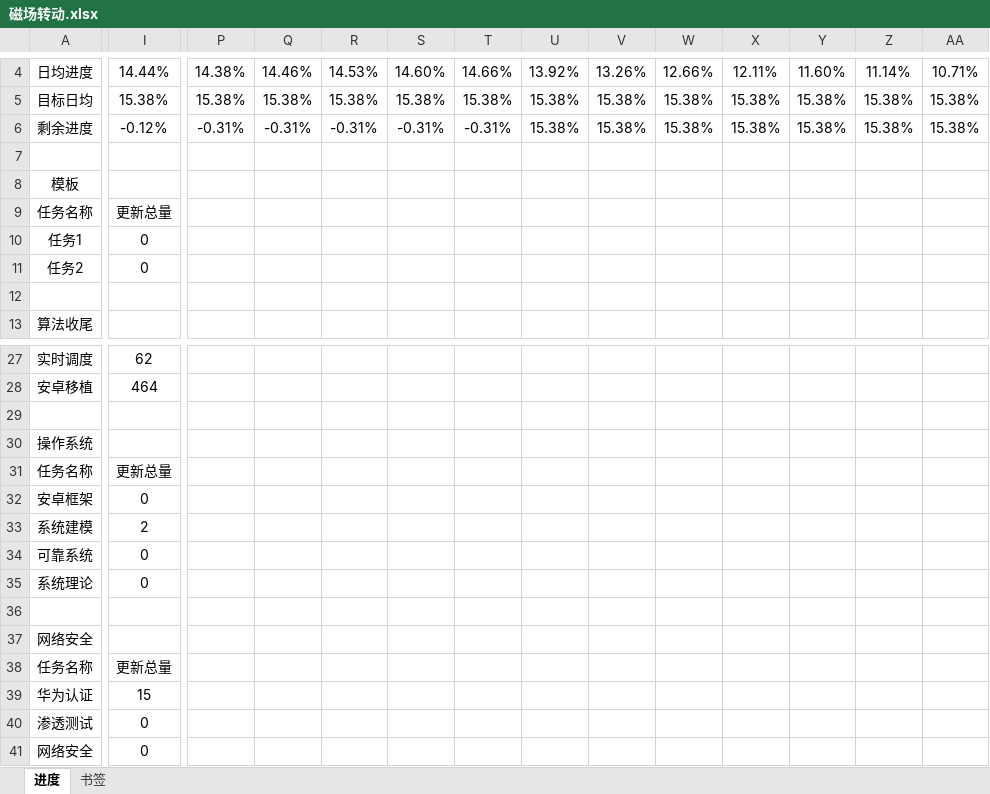
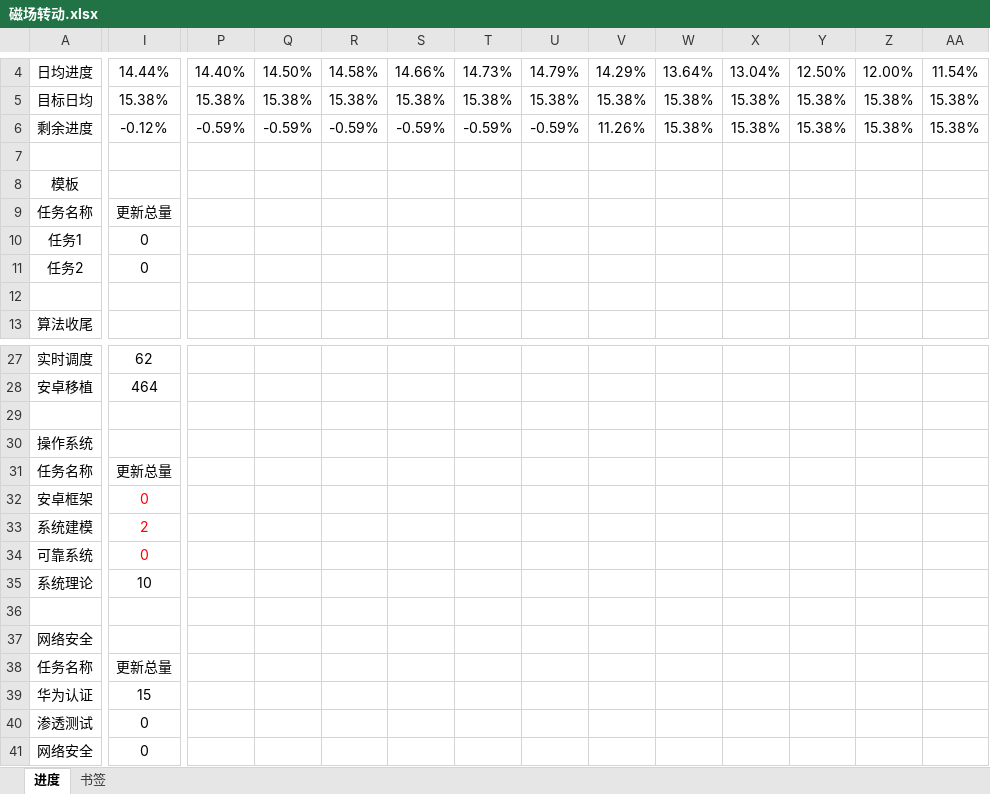
Before and after one commit to AlucardNosferatu/NPEE, an Excel workbook: FZU/PlanB/磁场转动.xlsx, sheet 进度, drawn as a sheet; only a part is shown, gaps mark what is left out; values as stored, in another font and other column widths than the file's, no borders; the diff covers the shown part only; the diff names each change by its address in the sheet, - before the commit and + after, or states it on an @@ line.

```diff
--- a/FZU/PlanB/磁场转动.xlsx (sheet 进度)
+++ b/FZU/PlanB/磁场转动.xlsx (sheet 进度)
-P4: 14.38%
+P4: 14.40%
-Q4: 14.46%
+Q4: 14.50%
-R4: 14.53%
+R4: 14.58%
-S4: 14.60%
+S4: 14.66%
-T4: 14.66%
+T4: 14.73%
-U4: 13.92%
+U4: 14.79%
-V4: 13.26%
+V4: 14.29%
-W4: 12.66%
+W4: 13.64%
-X4: 12.11%
+X4: 13.04%
-Y4: 11.60%
+Y4: 12.50%
-Z4: 11.14%
+Z4: 12.00%
-AA4: 10.71%
+AA4: 11.54%
-P6: -0.31%
+P6: -0.59%
-Q6: -0.31%
+Q6: -0.59%
-R6: -0.31%
+R6: -0.59%
-S6: -0.31%
+S6: -0.59%
-T6: -0.31%
+T6: -0.59%
-U6: 15.38%
+U6: -0.59%
-V6: 15.38%
+V6: 11.26%
-I32:I34 text colour: black
+I32:I34 text colour: #FF0000
-I35: 0
+I35: 10
```
Also changed, not shown: 1 added row, 1 removed row, 34 edited cells and cell formats elsewhere in this sheet, sheet 书签, 2 other files.
